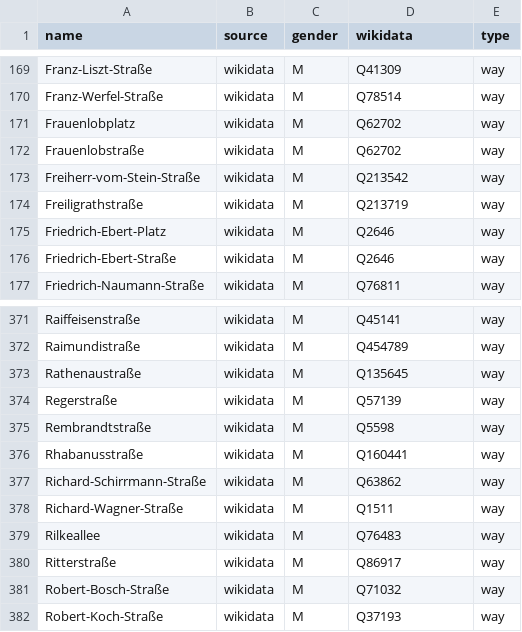
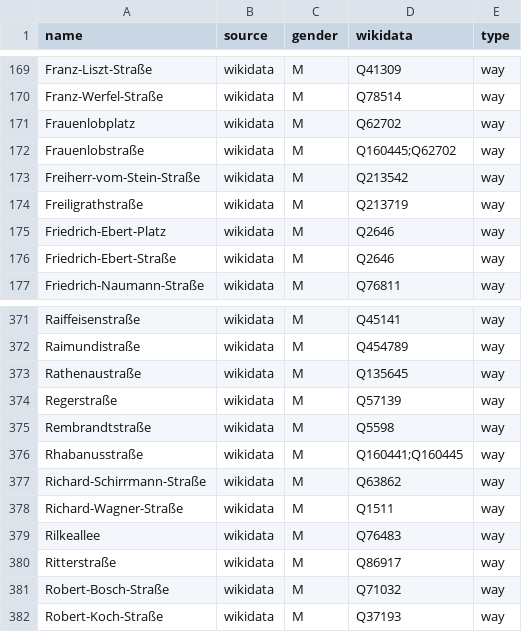
Before and after one commit to EqualStreetNames/equalstreetnames-mainz, a CSV file: data/gender.csv, drawn as a sheet; only a part is shown, gaps mark what is left out.

```diff
--- a/data/gender.csv
+++ b/data/gender.csv
@@ -171,3 +171,3 @@ Franz-Werfel-Straße,wikidata,M,Q78514,way
 Frauenlobplatz,wikidata,M,Q62702,way
-Frauenlobstraße,wikidata,M,Q62702,way
+Frauenlobstraße,wikidata,M,Q160445;Q62702,way
 Freiherr-vom-Stein-Straße,wikidata,M,Q213542,way
@@ -375,3 +375,3 @@ Regerstraße,wikidata,M,Q57139,way
 Rembrandtstraße,wikidata,M,Q5598,way
-Rhabanusstraße,wikidata,M,Q160441,way
+Rhabanusstraße,wikidata,M,Q160441;Q160445,way
 Richard-Schirrmann-Straße,wikidata,M,Q63862,way
```
Also changed, not shown: data/other.csv, 3 other files.
